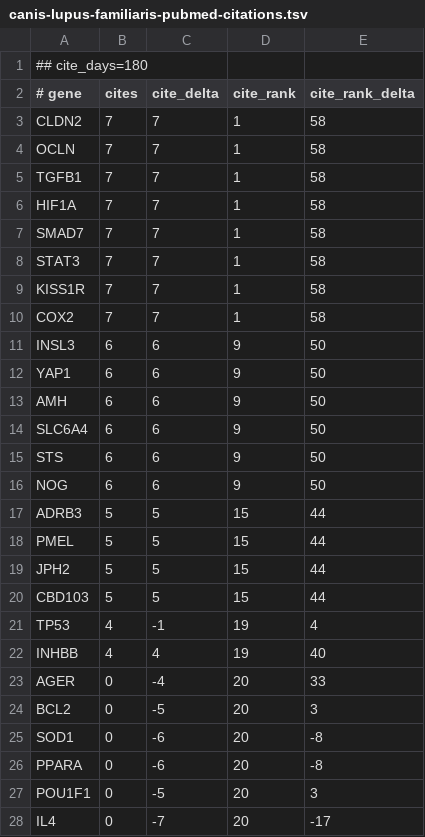
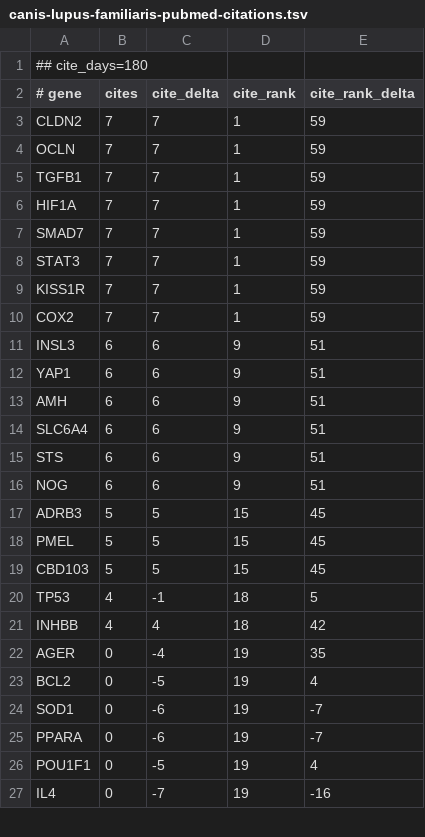
Before and after one commit to broadinstitute/gene-hints, a TSV file: data/canis-lupus-familiaris-pubmed-citations.tsv, drawn as a sheet; only a part is shown; the diff covers the shown part only.

```diff
--- a/data/canis-lupus-familiaris-pubmed-citations.tsv
+++ b/data/canis-lupus-familiaris-pubmed-citations.tsv
@@ -2,27 +2,26 @@
 # gene	cites	cite_delta	cite_rank	cite_rank_delta
-CLDN2	7	7	1	58
-OCLN	7	7	1	58
-TGFB1	7	7	1	58
-HIF1A	7	7	1	58
-SMAD7	7	7	1	58
-STAT3	7	7	1	58
-KISS1R	7	7	1	58
-COX2	7	7	1	58
-INSL3	6	6	9	50
-YAP1	6	6	9	50
-AMH	6	6	9	50
-SLC6A4	6	6	9	50
-STS	6	6	9	50
-NOG	6	6	9	50
-ADRB3	5	5	15	44
-PMEL	5	5	15	44
-JPH2	5	5	15	44
-CBD103	5	5	15	44
-TP53	4	-1	19	4
-INHBB	4	4	19	40
-AGER	0	-4	20	33
-BCL2	0	-5	20	3
-SOD1	0	-6	20	-8
-PPARA	0	-6	20	-8
-POU1F1	0	-5	20	3
-IL4	0	-7	20	-17
+CLDN2	7	7	1	59
+OCLN	7	7	1	59
+TGFB1	7	7	1	59
+HIF1A	7	7	1	59
+SMAD7	7	7	1	59
+STAT3	7	7	1	59
+KISS1R	7	7	1	59
+COX2	7	7	1	59
+INSL3	6	6	9	51
+YAP1	6	6	9	51
+AMH	6	6	9	51
+SLC6A4	6	6	9	51
+STS	6	6	9	51
+NOG	6	6	9	51
+ADRB3	5	5	15	45
+PMEL	5	5	15	45
+CBD103	5	5	15	45
+TP53	4	-1	18	5
+INHBB	4	4	18	42
+AGER	0	-4	19	35
+BCL2	0	-5	19	4
+SOD1	0	-6	19	-7
+PPARA	0	-6	19	-7
+POU1F1	0	-5	19	4
+IL4	0	-7	19	-16
```
Also changed, not shown: 1 added row and 102 edited cells elsewhere in this file, data/homo-sapiens-gene-hints.tsv, data/mus-musculus-pubmed-citations.tsv, 1 other file.
